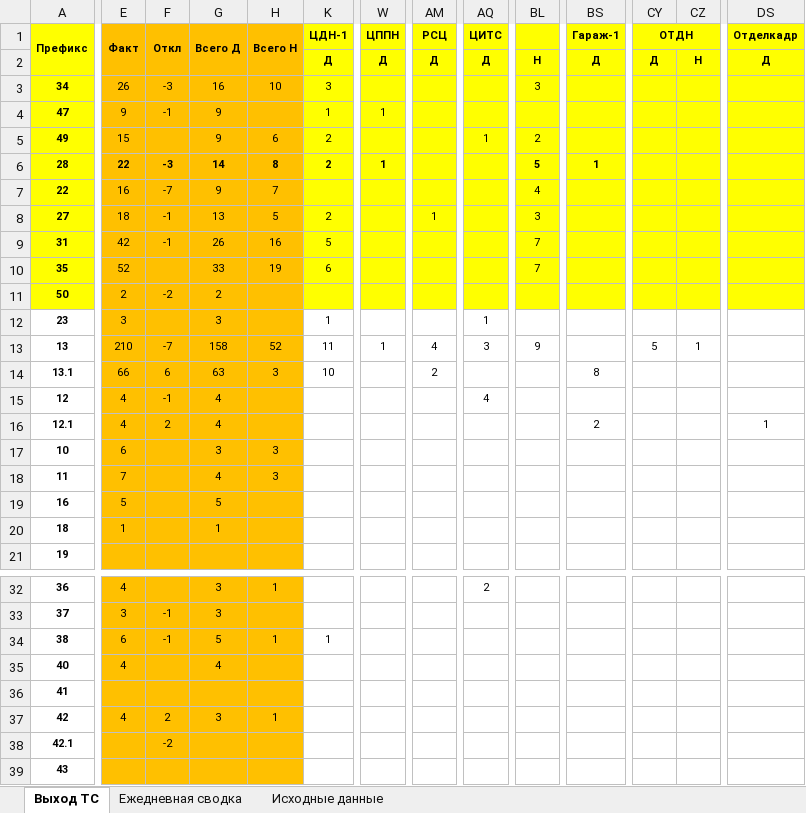
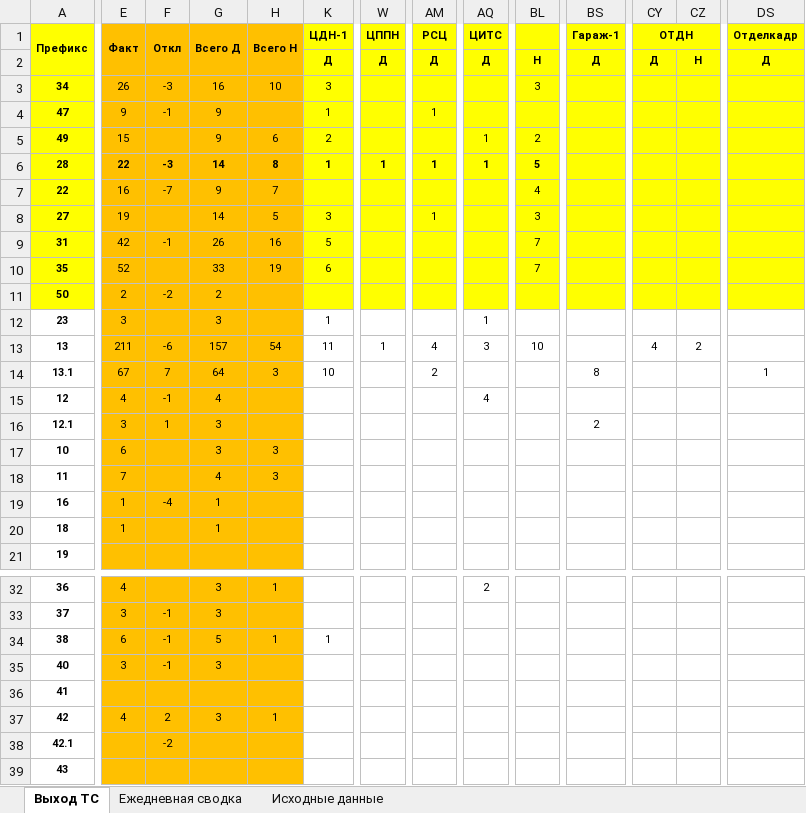
Before and after one commit to aura2889/summary, an Excel workbook: archive/2026-11-02/svod.xlsx, sheet Выход ТС, drawn as a sheet; only a part is shown, gaps mark what is left out; values as stored, in another font and other column widths than the file's, no borders; the diff covers the shown part only; the diff names each change by its address in the sheet, - before the commit and + after, or states it on an @@ line.

```diff
--- a/archive/2026-11-02/svod.xlsx (sheet Выход ТС)
+++ b/archive/2026-11-02/svod.xlsx (sheet Выход ТС)
-W4 (ЦППН): 1
+W4 (ЦППН): (empty)
-AM4 (РСЦ): (empty)
+AM4 (РСЦ): 1
-K6 (ЦДН-1): 2
+K6 (ЦДН-1): 1
-AM6 (РСЦ): (empty)
+AM6 (РСЦ): 1
-AQ6 (ЦИТС): (empty)
+AQ6 (ЦИТС): 1
-BS6 (Гараж-1): 1
+BS6 (Гараж-1): (empty)
-E8 (Факт): 18
+E8 (Факт): 19
-F8 (Откл): -1
+F8 (Откл): (empty)
-G8 (Всего Д): 13
+G8 (Всего Д): 14
-K8 (ЦДН-1): 2
+K8 (ЦДН-1): 3
-E13 (Факт): 210
+E13 (Факт): 211
-F13 (Откл): -7
+F13 (Откл): -6
-G13 (Всего Д): 158
+G13 (Всего Д): 157
-H13 (Всего Н): 52
+H13 (Всего Н): 54
-BL13: 9
+BL13: 10
-CY13 (ОТДН): 5
+CY13 (ОТДН): 4
-CZ13: 1
+CZ13: 2
-E14 (Факт): 66
+E14 (Факт): 67
-F14 (Откл): 6
+F14 (Откл): 7
-G14 (Всего Д): 63
+G14 (Всего Д): 64
-DS14 (Отделкадр): (empty)
+DS14 (Отделкадр): 1
-E16 (Факт): 4
+E16 (Факт): 3
-F16 (Откл): 2
+F16 (Откл): 1
-G16 (Всего Д): 4
+G16 (Всего Д): 3
-DS16 (Отделкадр): 1
+DS16 (Отделкадр): (empty)
-E19 (Факт): 5
+E19 (Факт): 1
-F19 (Откл): (empty)
+F19 (Откл): -4
-G19 (Всего Д): 5
+G19 (Всего Д): 1
-E35 (Факт): 4
+E35 (Факт): 3
-F35 (Откл): (empty)
+F35 (Откл): -1
-G35 (Всего Д): 4
+G35 (Всего Д): 3
```
Also changed, not shown: 32 edited cells elsewhere in this sheet, sheet Исходные данные, sheet Ежедневная сводка, formulas that keep their value, 5 other files.
